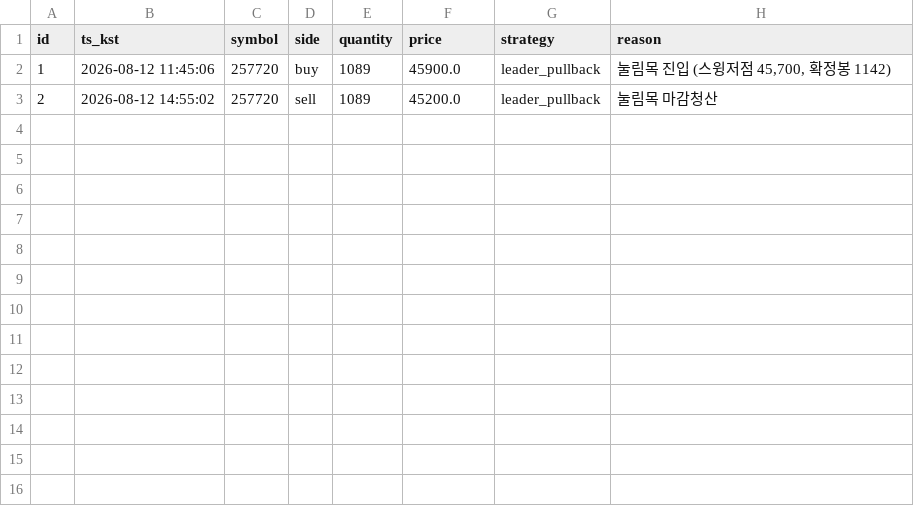
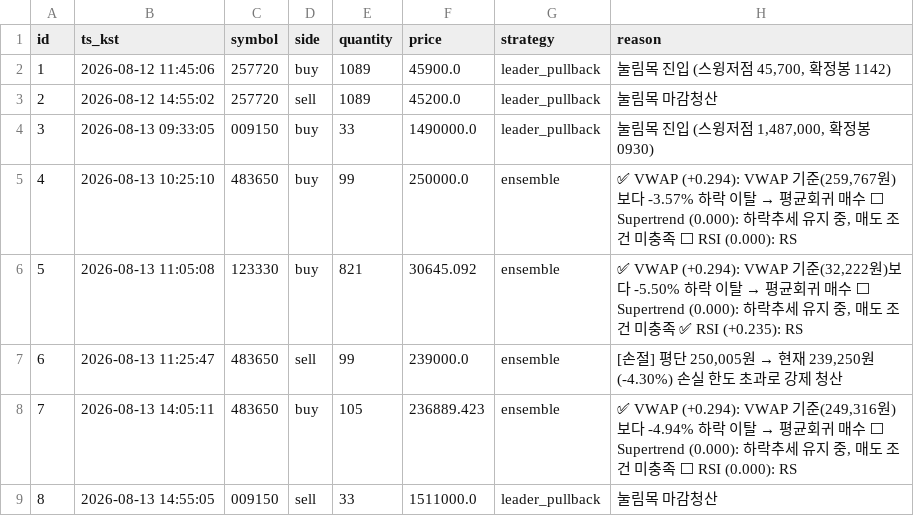
Before and after one commit to inwhan987/-, a CSV file: data/trades.csv, drawn as a sheet.

Commit message:
data: 일별 백업 2026-08-14 (체결 8건 / 리뷰 4건 / 뉴스 4건 / 로그 8250KB)

```diff
--- a/data/trades.csv
+++ b/data/trades.csv
@@ -3 +3,7 @@ id,ts_kst,symbol,side,quantity,price,strategy,reason
 2,2026-08-12 14:55:02,257720,sell,1089,45200.0,leader_pullback,눌림목 마감청산
+3,2026-08-13 09:33:05,009150,buy,33,1490000.0,leader_pullback,"눌림목 진입 (스윙저점 1,487,000, 확정봉 0930)"
+4,2026-08-13 10:25:10,483650,buy,99,250000.0,ensemble,"✅ VWAP (+0.294): VWAP 기준(259,767원)보다 -3.57% 하락 이탈 → 평균회귀 매수 ⬜ Supertrend (0.000): 하락추세 유지 중, 매도 조건 미충족 ⬜ RSI (0.000): RS"
+5,2026-08-13 11:05:08,123330,buy,821,30645.092,ensemble,"✅ VWAP (+0.294): VWAP 기준(32,222원)보다 -5.50% 하락 이탈 → 평균회귀 매수 ⬜ Supertrend (0.000): 하락추세 유지 중, 매도 조건 미충족 ✅ RSI (+0.235): RS"
+6,2026-08-13 11:25:47,483650,sell,99,239000.0,ensemble,"[손절] 평단 250,005원 → 현재 239,250원 (-4.30%) 손실 한도 초과로 강제 청산"
+7,2026-08-13 14:05:11,483650,buy,105,236889.423,ensemble,"✅ VWAP (+0.294): VWAP 기준(249,316원)보다 -4.94% 하락 이탈 → 평균회귀 매수 ⬜ Supertrend (0.000): 하락추세 유지 중, 매도 조건 미충족 ⬜ RSI (0.000): RS"
+8,2026-08-13 14:55:05,009150,sell,33,1511000.0,leader_pullback,눌림목 마감청산
```
Also changed, not shown: data/reviews.csv, 22 other files.
